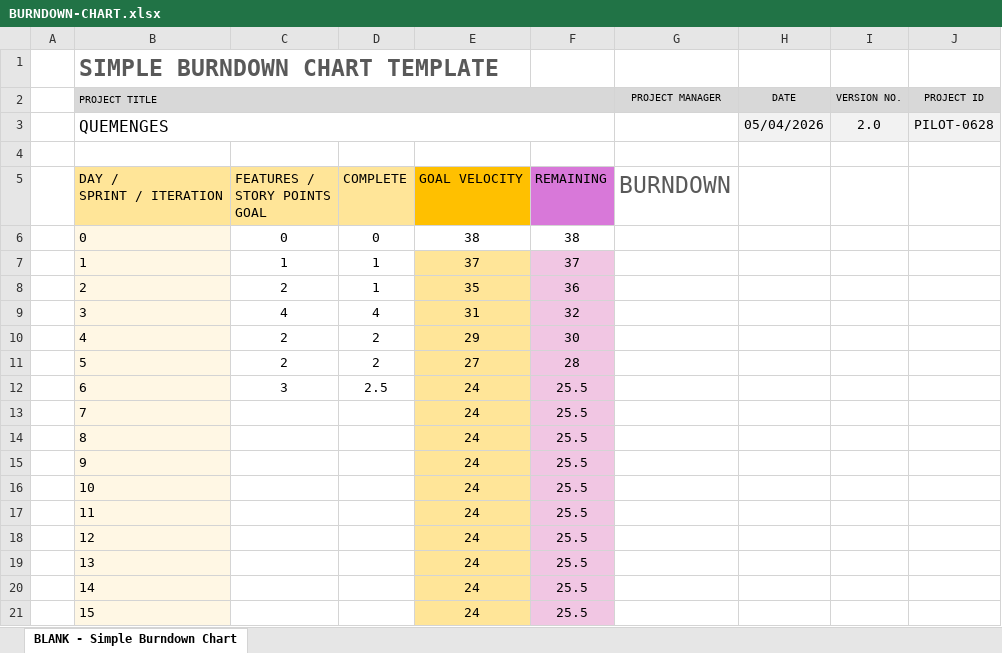
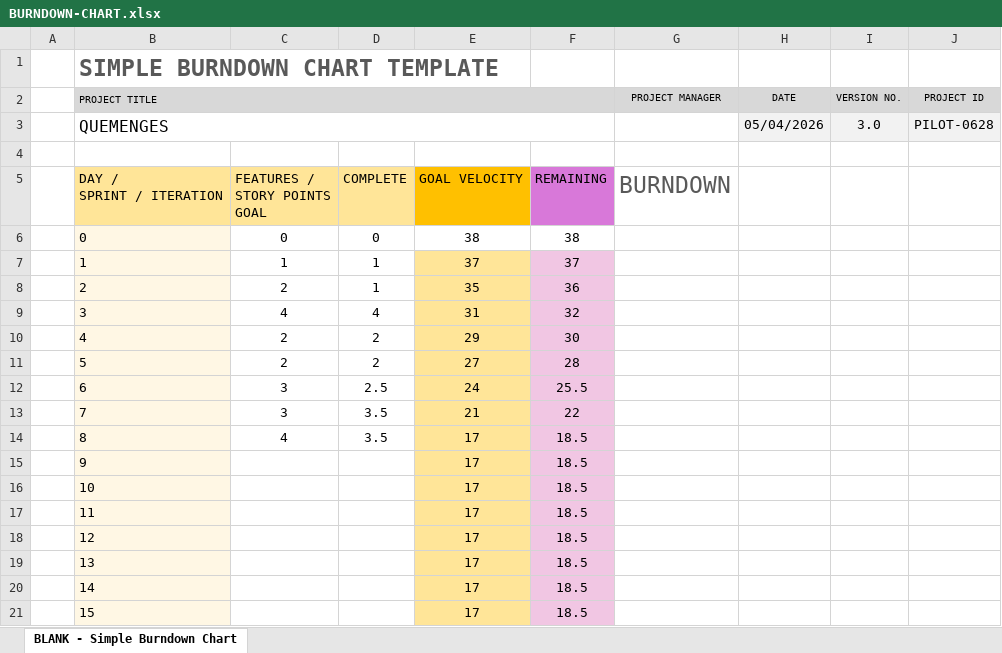
Before and after one commit to enricalv03/ES23UAB-411-08, an Excel workbook: others/BURNDOWN-CHART.xlsx, sheet BLANK - Simple Burndown Chart, drawn as a sheet; values as stored, in another font and other column widths than the file's, no borders; charts and pictures not drawn; the diff names each change by its address in the sheet, - before the commit and + after, or states it on an @@ line.

```diff
--- a/others/BURNDOWN-CHART.xlsx (sheet BLANK - Simple Burndown Chart)
+++ b/others/BURNDOWN-CHART.xlsx (sheet BLANK - Simple Burndown Chart)
-I3 (VERSION NO.): 2.0
+I3 (VERSION NO.): 3.0
-C13: (empty)
+C13: 3
-D13:D14: (empty)
+D13:D14: 3.5
-E13: 24
+E13: 21
-F13: 25.5
+F13: 22
-C14: (empty)
+C14: 4
-E14:E21: 24
+E14:E21: 17
-F14:F21: 25.5
+F14:F21: 18.5
```
Also changed, not shown: charts or pictures, 3 other files.
